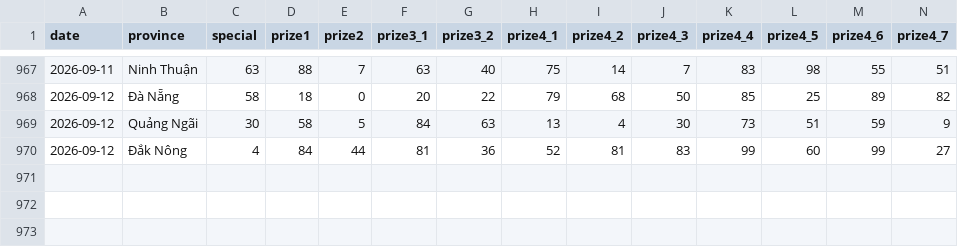
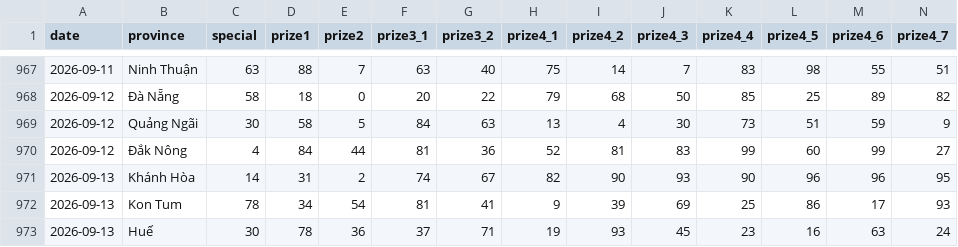
Before and after one commit to phuc341986/vietnam-lottery, a CSV file: data/xsmt-2-digits.csv, drawn as a sheet; only a part is shown, gaps mark what is left out; rows hold the shown columns only; the diff names each change by its address in the sheet, - before the commit and + after, or states it on an @@ line.

```diff
--- a/data/xsmt-2-digits.csv
+++ b/data/xsmt-2-digits.csv
+row 971: 2026-09-13 | Khánh Hòa | 14 | 31 | 2 | 74 | 67 | 82 | 90 | 93 | 90 | 96 | 96 | 95
+row 972: 2026-09-13 | Kon Tum | 78 | 34 | 54 | 81 | 41 | 9 | 39 | 69 | 25 | 86 | 17 | 93
+row 973: 2026-09-13 | Huế | 30 | 78 | 36 | 37 | 71 | 19 | 93 | 45 | 23 | 16 | 63 | 24
```
Also changed, not shown: data/xsmt-sparse.csv, data/xsmt.csv, 8 other files.
